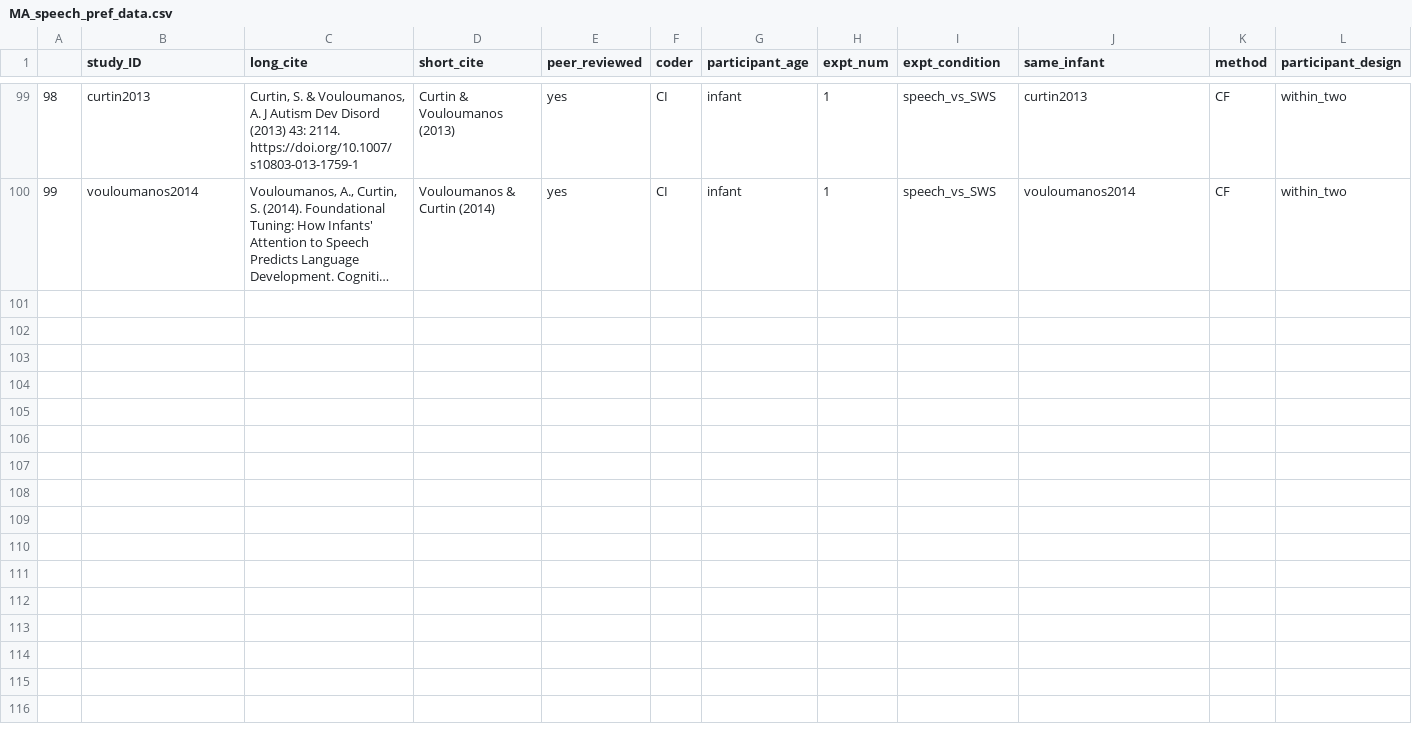
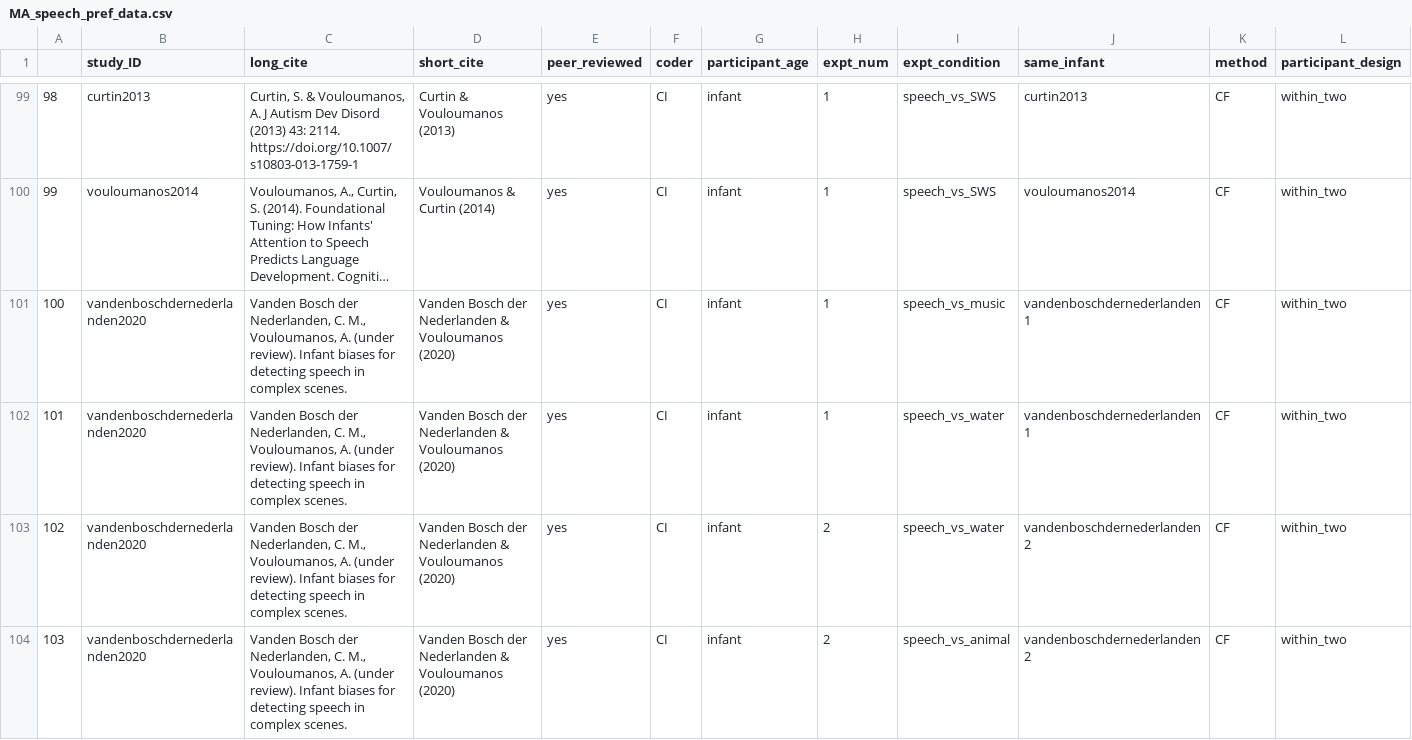
Before and after one commit to cissard/MA_speech_pref, a CSV file: MA_speech_pref_data.csv, drawn as a sheet; only a part is shown, gaps mark what is left out; long unchanged cells end in …; rows hold the shown columns only; the diff names each change by its address in the sheet, - before the commit and + after, or states it on an @@ line.

```diff
--- a/MA_speech_pref_data.csv
+++ b/MA_speech_pref_data.csv
+row 101: 100 | vandenboschdernederlanden2020 | Vanden Bosch der Nederlanden, C. M., Vouloumanos, A. (under review). Infant biases for detecting speech in complex scenes. | Vanden Bosch der Nederlanden & Vouloumanos (2020) | yes | CI | infant | 1 | speech_vs_music | vandenboschdernederlanden1 | CF | within_two
+row 102: 101 | vandenboschdernederlanden2020 | Vanden Bosch der Nederlanden, C. M., Vouloumanos, A. (under review). Infant biases for detecting speech in complex scenes. | Vanden Bosch der Nederlanden & Vouloumanos (2020) | yes | CI | infant | 1 | speech_vs_water | vandenboschdernederlanden1 | CF | within_two
+row 103: 102 | vandenboschdernederlanden2020 | Vanden Bosch der Nederlanden, C. M., Vouloumanos, A. (under review). Infant biases for detecting speech in complex scenes. | Vanden Bosch der Nederlanden & Vouloumanos (2020) | yes | CI | infant | 2 | speech_vs_water | vandenboschdernederlanden2 | CF | within_two
+row 104: 103 | vandenboschdernederlanden2020 | Vanden Bosch der Nederlanden, C. M., Vouloumanos, A. (under review). Infant biases for detecting speech in complex scenes. | Vanden Bosch der Nederlanden & Vouloumanos (2020) | yes | CI | infant | 2 | speech_vs_animal | vandenboschdernederlanden2 | CF | within_two
```
Also changed, not shown: speech_pref_full_DB.csv, 35 other files.
